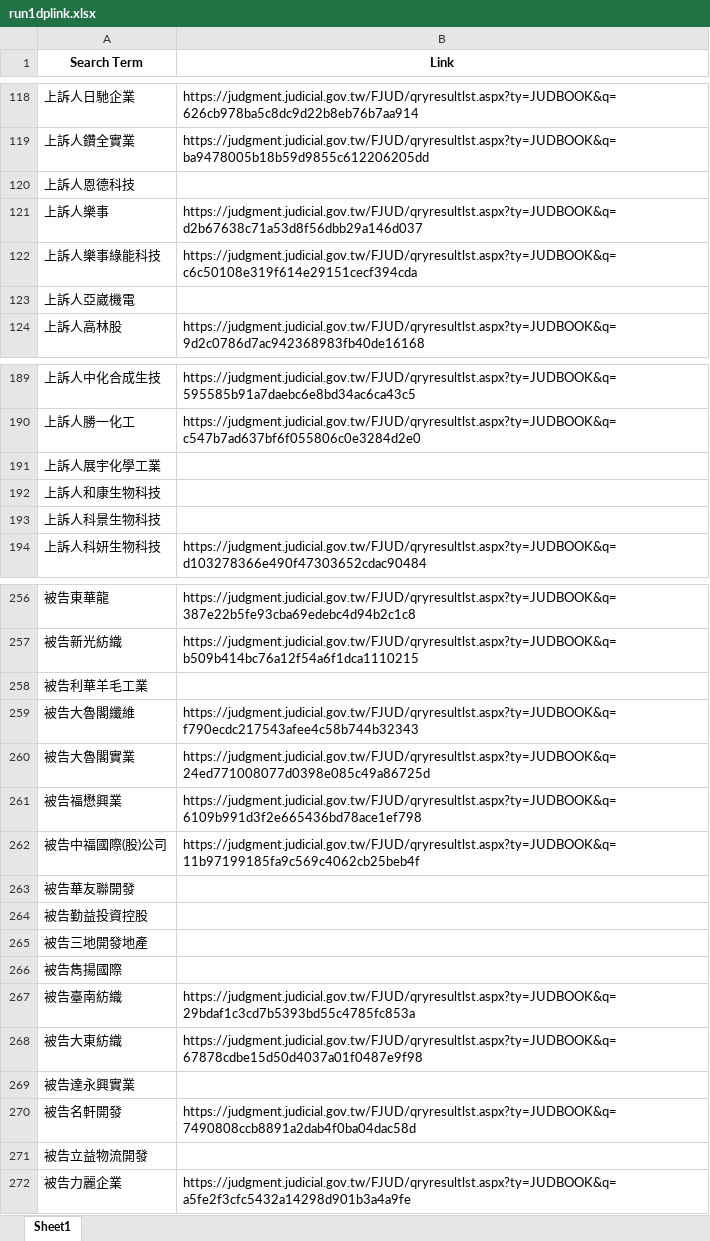
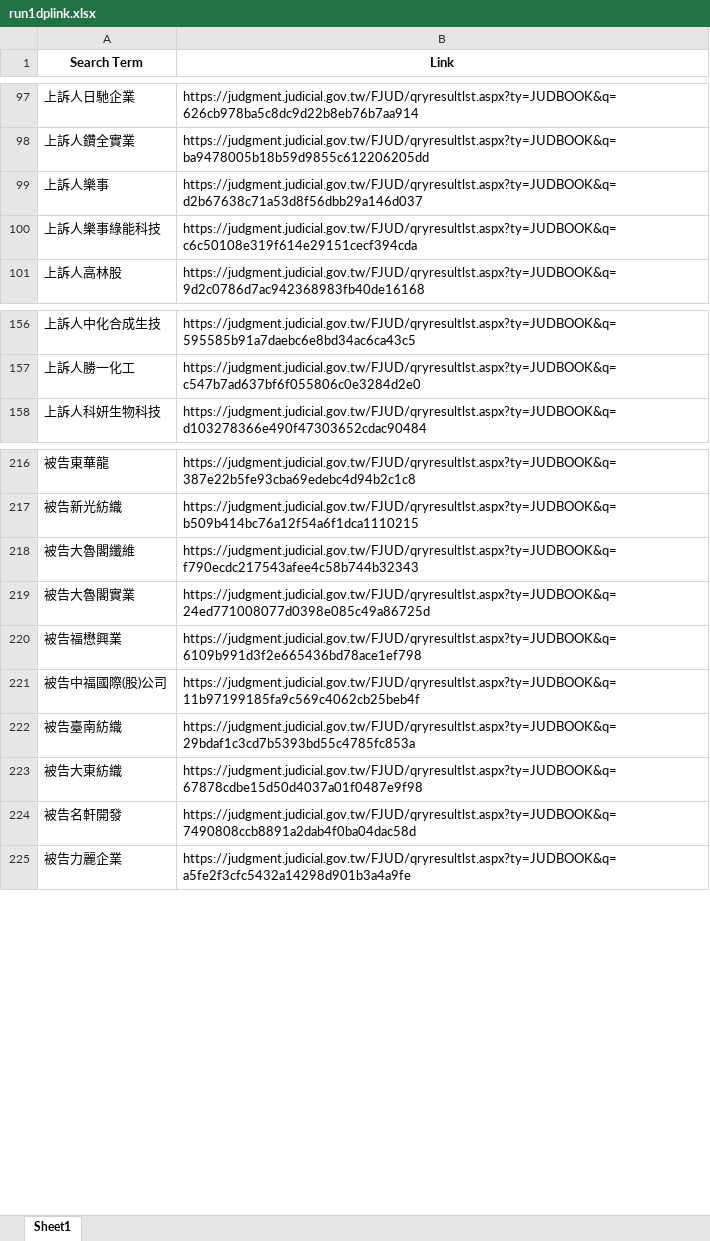
Before and after one commit to sunnywangph/s, an Excel workbook: run1dplink.xlsx, sheet Sheet1, drawn as a sheet; only a part is shown, gaps mark what is left out; values as stored, in another font and other column widths than the file's, no borders; the diff covers the shown part only; the diff names each change by its address in the sheet, - before the commit and + after, or states it on an @@ line.

```diff
--- a/run1dplink.xlsx (sheet Sheet1)
+++ b/run1dplink.xlsx (sheet Sheet1)
-row 120: 上訴人恩德科技
-row 123: 上訴人亞崴機電
-row 191: 上訴人展宇化學工業
-row 192: 上訴人和康生物科技
-row 193: 上訴人科景生物科技
-row 258: 被告利華羊毛工業
-row 263: 被告華友聯開發
-row 264: 被告勤益投資控股
-row 265: 被告三地開發地產
-row 266: 被告雋揚國際
-row 269: 被告達永興實業
-row 271: 被告立益物流開發
```
Also changed, not shown: 78 removed rows elsewhere in this sheet.
